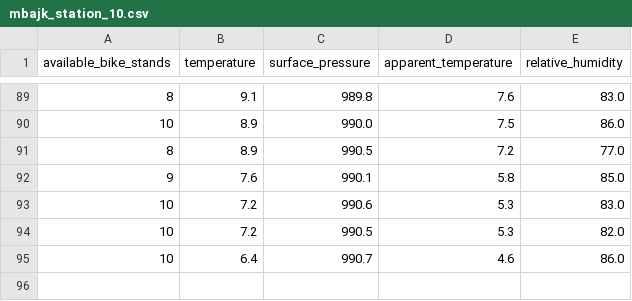
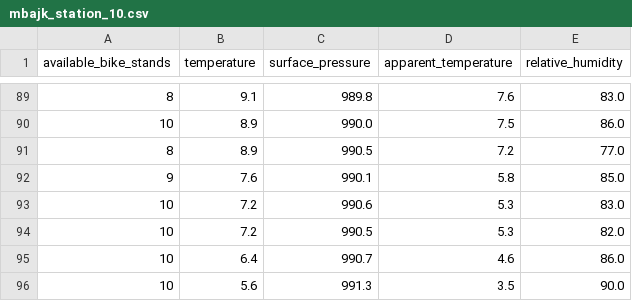
Before and after one commit to perkzen/mbajk-ml-web-service, a CSV file: data/processed/mbajk_station_10.csv, drawn as a sheet; only a part is shown, gaps mark what is left out.

```diff
--- a/data/processed/mbajk_station_10.csv
+++ b/data/processed/mbajk_station_10.csv
@@ -95 +95,2 @@ available_bike_stands,temperature,surface_pressure,apparent_temperature,relative
 10,6.4,990.7,4.6,86.0
+10,5.6,991.3,3.5,90.0
```
Also changed, not shown: data/processed/mbajk_station_1.csv, data/processed/mbajk_station_11.csv, 25 other files.
